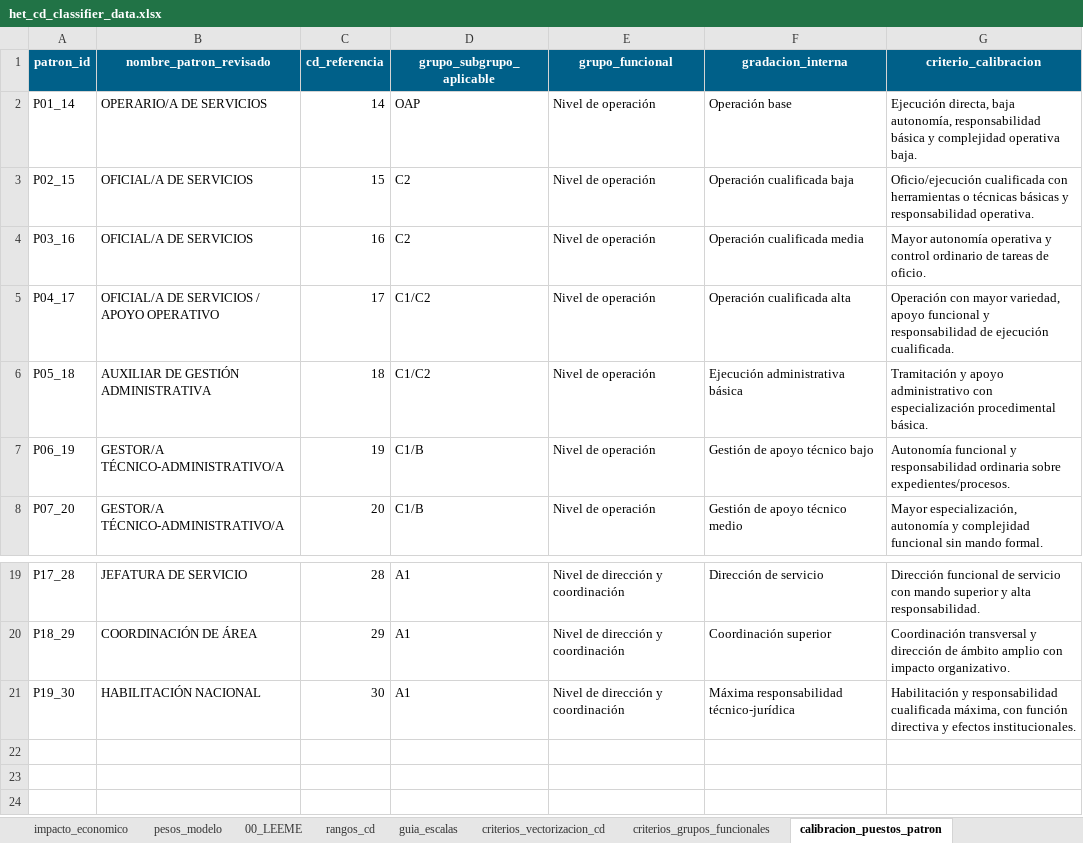
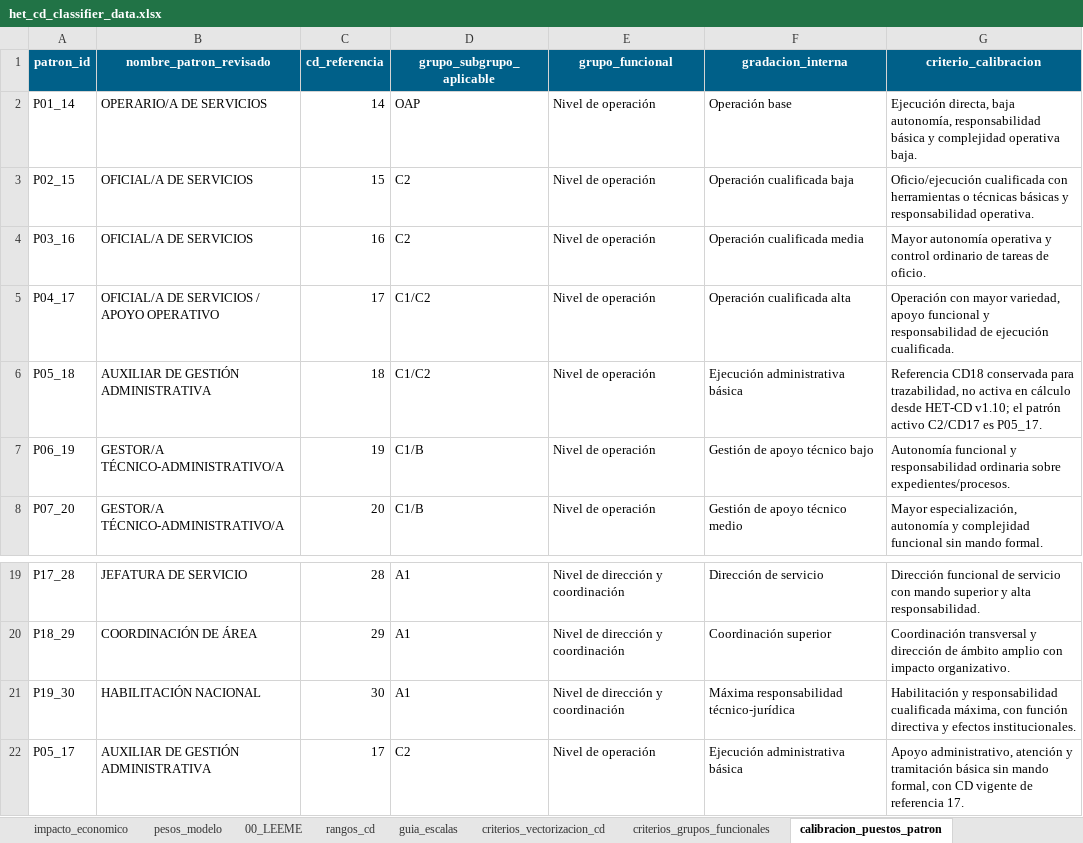
Before and after one commit to equesada096-lgtm/het-cd, an Excel workbook: data/het_cd_classifier_data.xlsx, sheet calibracion_puestos_patron, drawn as a sheet; only a part is shown, gaps mark what is left out; values as stored, in another font and other column widths than the file's, no borders; the diff names each change by its address in the sheet, - before the commit and + after, or states it on an @@ line.

```diff
--- a/data/het_cd_classifier_data.xlsx (sheet calibracion_puestos_patron)
+++ b/data/het_cd_classifier_data.xlsx (sheet calibracion_puestos_patron)
-G6 (criterio_calibracion): Tramitación y apoyo administrativo con especialización procedimental básica.
+G6 (criterio_calibracion): Referencia CD18 conservada para trazabilidad, no activa en cálculo desde HET-CD v1.10; el patrón activo C2/CD17 es P05_17.
+row 22: P05_17 | AUXILIAR DE GESTIÓN ADMINISTRATIVA | 17 | C2 | Nivel de operación | Ejecución administrativa básica | Apoyo administrativo, atención y tramitación básica sin mando formal, con CD vigente de referencia 17.
```
Also changed, not shown: sheet patrones_vector, sheet puestos_vector_preliminar, sheet puestos_vector, other sheet tabs.
